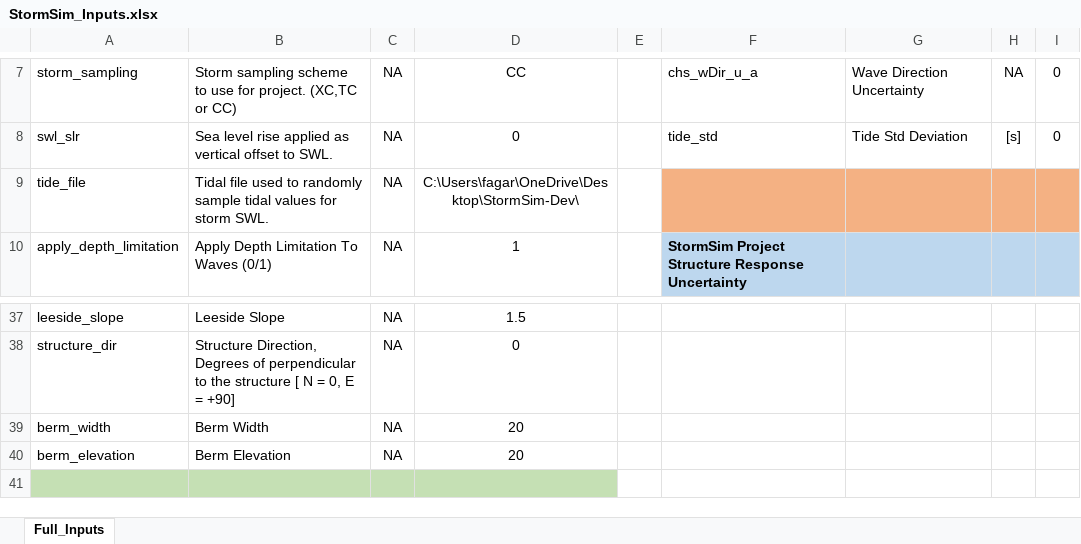
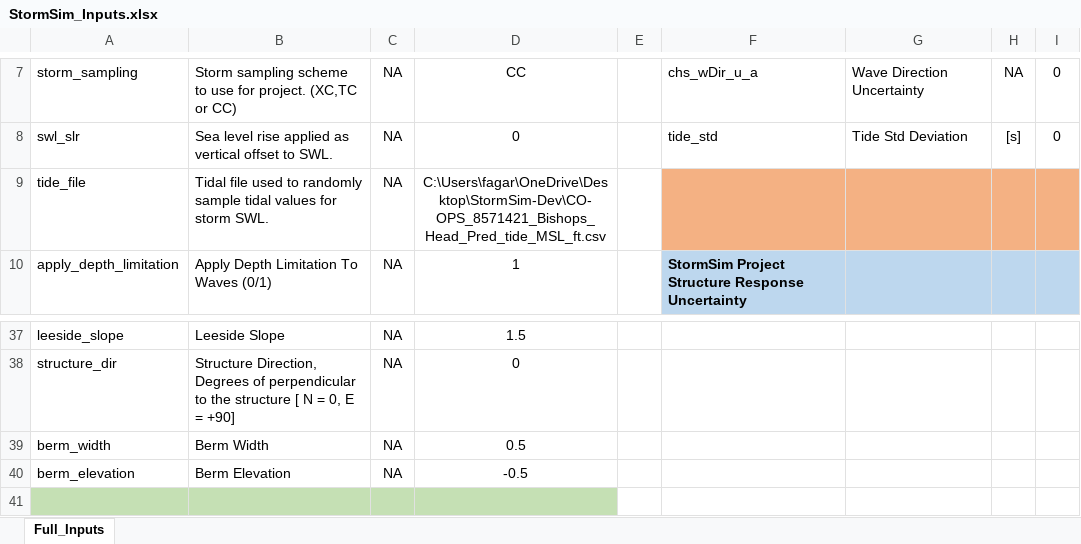
Before and after one commit to coastal-hazards-system/StormSim-Library, an Excel workbook: StormSim_Inputs.xlsx, sheet Full_Inputs, drawn as a sheet; only a part is shown, gaps mark what is left out; values as stored, in another font and other column widths than the file's, no borders; the diff names each change by its address in the sheet, - before the commit and + after, or states it on an @@ line.

```diff
--- a/StormSim_Inputs.xlsx (sheet Full_Inputs)
+++ b/StormSim_Inputs.xlsx (sheet Full_Inputs)
-D9: C:\Users\fagar\OneDrive\Desktop\StormSim-Dev\
+D9: C:\Users\fagar\OneDrive\Desktop\StormSim-Dev\CO-OPS_8571421_Bishops_Head_Pred_tide_MSL_ft.csv
-D39: 20
+D39: 0.5
-D40: 20
+D40: -0.5
```
Also changed, not shown: 17 other files.
